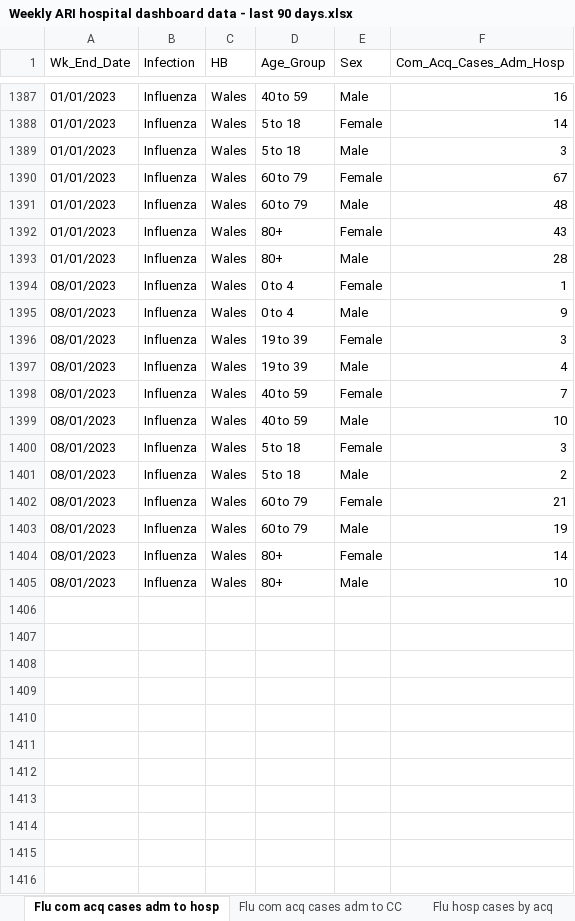
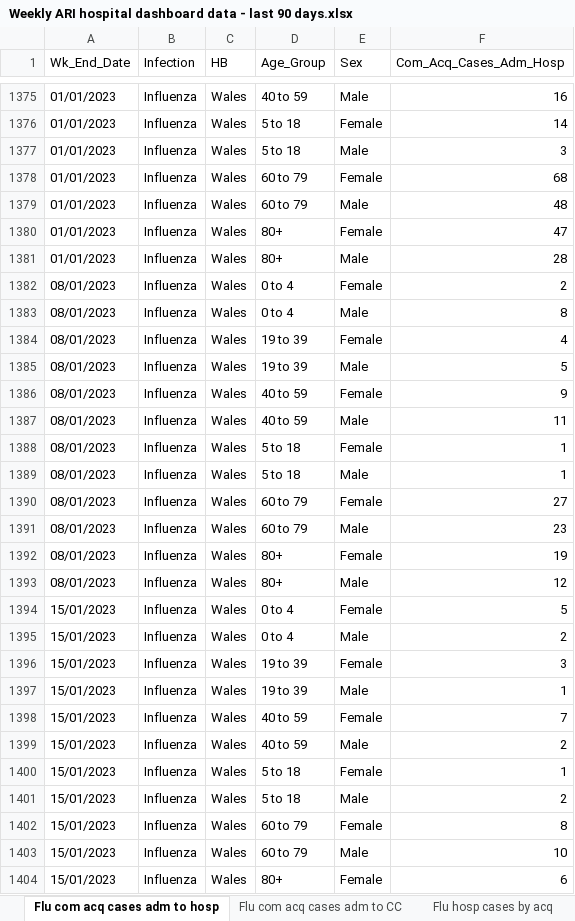
Before and after one commit to NIHR-BI/2023_24_Flu_data_upload, an Excel workbook: Weekly ARI hospital dashboard data - last 90 days.xlsx, sheet Flu com acq cases adm to hosp, drawn as a sheet; only a part is shown, gaps mark what is left out; values as stored, in another font and other column widths than the file's, no borders; addresses are those after the commit; the diff covers the shown part only; the diff names each change by its address in the sheet, - before the commit and + after, or states it on an @@ line.

```diff
--- a/Weekly ARI hospital dashboard data - last 90 days.xlsx (sheet Flu com acq cases adm to hosp)
+++ b/Weekly ARI hospital dashboard data - last 90 days.xlsx (sheet Flu com acq cases adm to hosp)
-F1378 (Com_Acq_Cases_Adm_Hosp): 67
+F1378 (Com_Acq_Cases_Adm_Hosp): 68
-F1380 (Com_Acq_Cases_Adm_Hosp): 43
+F1380 (Com_Acq_Cases_Adm_Hosp): 47
-F1382 (Com_Acq_Cases_Adm_Hosp): 1
+F1382 (Com_Acq_Cases_Adm_Hosp): 2
-F1383 (Com_Acq_Cases_Adm_Hosp): 9
+F1383 (Com_Acq_Cases_Adm_Hosp): 8
-F1384 (Com_Acq_Cases_Adm_Hosp): 3
+F1384 (Com_Acq_Cases_Adm_Hosp): 4
-F1385 (Com_Acq_Cases_Adm_Hosp): 4
+F1385 (Com_Acq_Cases_Adm_Hosp): 5
-F1386 (Com_Acq_Cases_Adm_Hosp): 7
+F1386 (Com_Acq_Cases_Adm_Hosp): 9
-F1387 (Com_Acq_Cases_Adm_Hosp): 10
+F1387 (Com_Acq_Cases_Adm_Hosp): 11
-F1388 (Com_Acq_Cases_Adm_Hosp): 3
+F1388 (Com_Acq_Cases_Adm_Hosp): 1
-F1389 (Com_Acq_Cases_Adm_Hosp): 2
+F1389 (Com_Acq_Cases_Adm_Hosp): 1
-F1390 (Com_Acq_Cases_Adm_Hosp): 21
+F1390 (Com_Acq_Cases_Adm_Hosp): 27
-F1391 (Com_Acq_Cases_Adm_Hosp): 19
+F1391 (Com_Acq_Cases_Adm_Hosp): 23
-F1392 (Com_Acq_Cases_Adm_Hosp): 14
+F1392 (Com_Acq_Cases_Adm_Hosp): 19
-F1393 (Com_Acq_Cases_Adm_Hosp): 10
+F1393 (Com_Acq_Cases_Adm_Hosp): 12
+row 1394: 15/01/2023 | Influenza | Wales | 0 to 4 | Female | 5
+row 1395: 15/01/2023 | Influenza | Wales | 0 to 4 | Male | 2
+row 1396: 15/01/2023 | Influenza | Wales | 19 to 39 | Female | 3
+row 1397: 15/01/2023 | Influenza | Wales | 19 to 39 | Male | 1
+row 1398: 15/01/2023 | Influenza | Wales | 40 to 59 | Female | 7
+row 1399: 15/01/2023 | Influenza | Wales | 40 to 59 | Male | 2
+row 1400: 15/01/2023 | Influenza | Wales | 5 to 18 | Female | 1
+row 1401: 15/01/2023 | Influenza | Wales | 5 to 18 | Male | 2
+row 1402: 15/01/2023 | Influenza | Wales | 60 to 79 | Female | 8
+row 1403: 15/01/2023 | Influenza | Wales | 60 to 79 | Male | 10
+row 1404: 15/01/2023 | Influenza | Wales | 80+ | Female | 6
```
Also changed, not shown: 17 added rows, 28 removed rows and 246 edited cells elsewhere in this sheet, sheet Flu hosp IP cases, sheet RSV hosp IP cases, sheet Flu hosp cases by acq, sheet RSV hosp cases by acq, sheet RSV com acq cases adm to hosp, sheet Flu CC IP cases, 5 more sheets.
